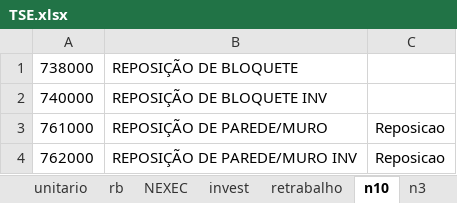
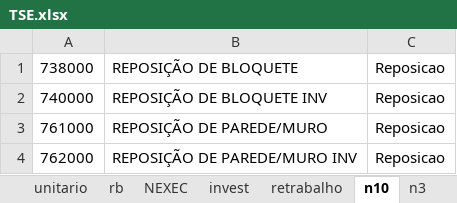
Before and after one commit to hyslan/Val, an Excel workbook: TSE.xlsx, sheet n10, drawn as a sheet; values as stored, in another font and other column widths than the file's, no borders; the diff names each change by its address in the sheet, - before the commit and + after, or states it on an @@ line.

```diff
--- a/TSE.xlsx (sheet n10)
+++ b/TSE.xlsx (sheet n10)
-C1:C2: (empty)
+C1:C2: Reposicao
```
Also changed, not shown: sheet rb, sheet reposicao, lista.XLSX, 13 other files.
